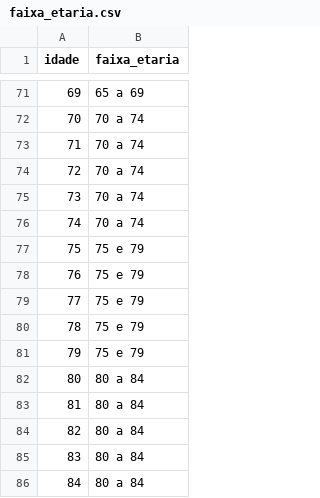
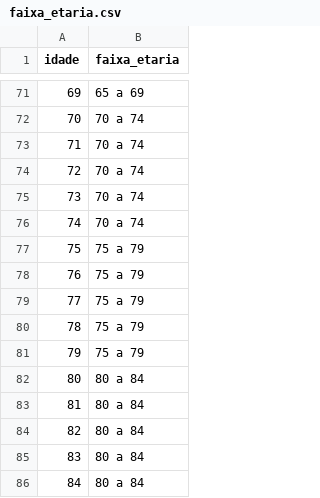
Before and after one commit to ediney-magalhaes/predicao-classificacao-hospitalar, a CSV file: dbt_classificacao_analytics/seeds/faixa_etaria.csv, drawn as a sheet; only a part is shown, gaps mark what is left out.

Commit message:
fix: alterado descricao da faixa 75 e 79 para 75 a 79

```diff
--- a/dbt_classificacao_analytics/seeds/faixa_etaria.csv
+++ b/dbt_classificacao_analytics/seeds/faixa_etaria.csv
@@ -76,7 +76,7 @@ idade,faixa_etaria
 74,70 a 74
-75,75 e 79
-76,75 e 79
-77,75 e 79
-78,75 e 79
-79,75 e 79
+75,75 a 79
+76,75 a 79
+77,75 a 79
+78,75 a 79
+79,75 a 79
 80,80 a 84
```
